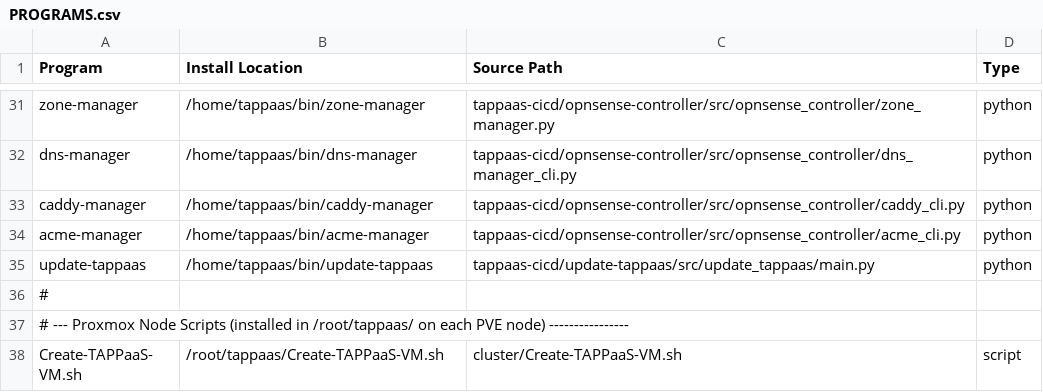
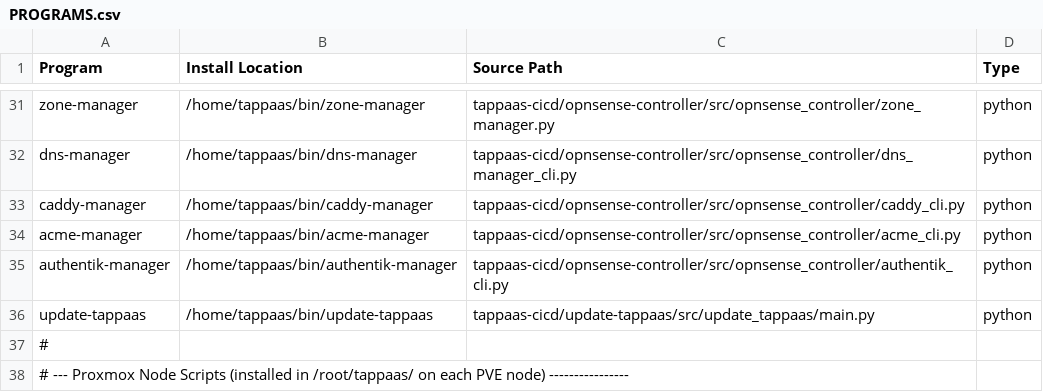
Before and after one commit to TAPPaaS/TAPPaaS, a CSV file: src/foundation/PROGRAMS.csv, drawn as a sheet; only a part is shown, gaps mark what is left out; the shorter side is filled out with more unchanged rows.

```diff
--- a/src/foundation/PROGRAMS.csv
+++ b/src/foundation/PROGRAMS.csv
@@ -34,2 +34,3 @@ caddy-manager,/home/tappaas/bin/caddy-manager,tappaas-cicd/opnsense-controller/s
 acme-manager,/home/tappaas/bin/acme-manager,tappaas-cicd/opnsense-controller/src/opnsense_controller/acme_cli.py,python
+authentik-manager,/home/tappaas/bin/authentik-manager,tappaas-cicd/opnsense-controller/src/opnsense_controller/authentik_cli.py,python
 update-tappaas,/home/tappaas/bin/update-tappaas,tappaas-cicd/update-tappaas/src/update_tappaas/main.py,python
```
Also changed, not shown: src/foundation/DEPENDENCIES.csv, 15 other files.
